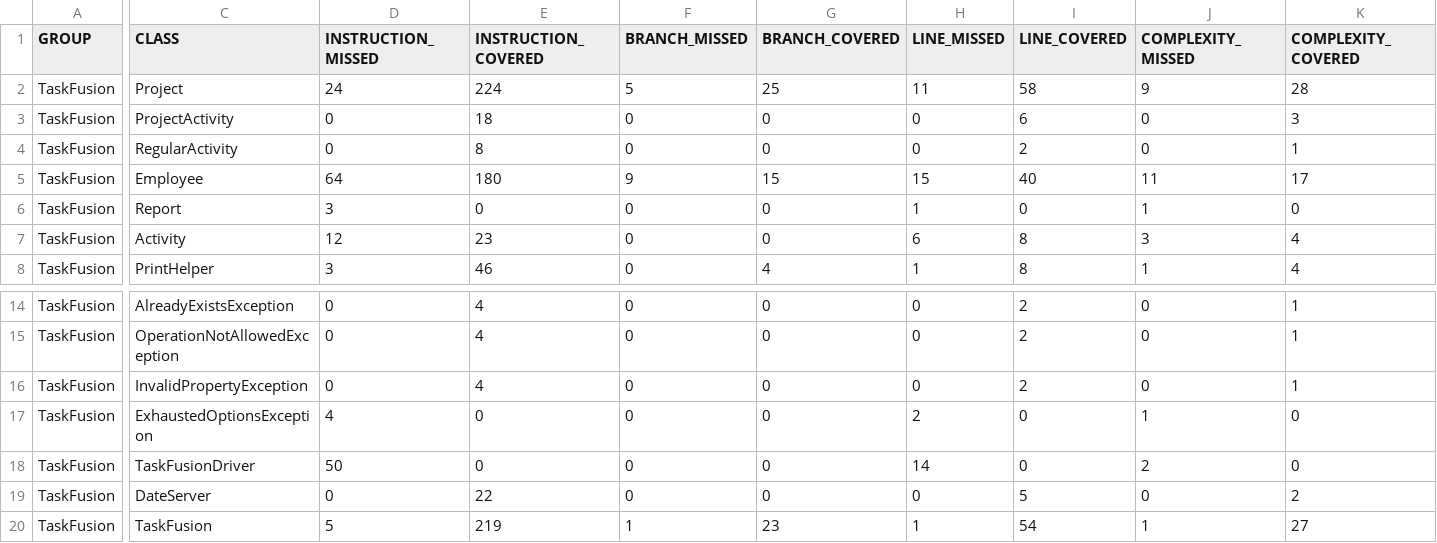
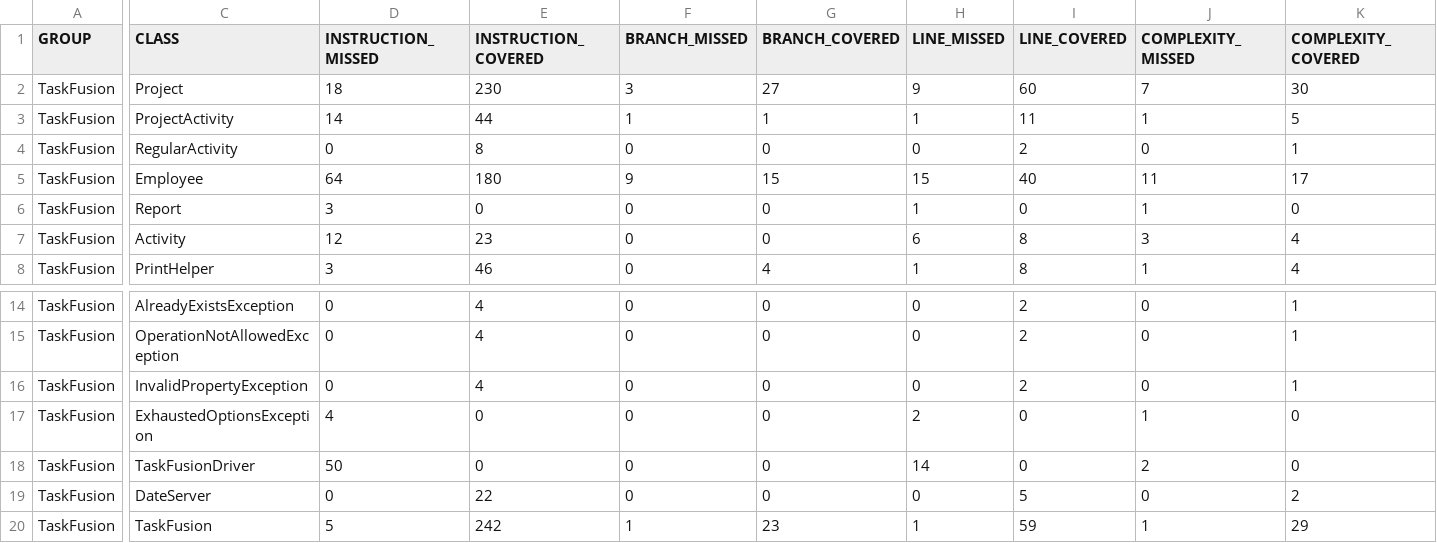
Before and after one commit to rwiuff/02161ExamProject, a CSV file: jacoco.csv, drawn as a sheet; only a part is shown, gaps mark what is left out; the diff covers the shown part only; the diff names each change by its address in the sheet, - before the commit and + after, or states it on an @@ line.

```diff
--- a/jacoco.csv
+++ b/jacoco.csv
-D2 (INSTRUCTION_MISSED): 24
+D2 (INSTRUCTION_MISSED): 18
-E2 (INSTRUCTION_COVERED): 224
+E2 (INSTRUCTION_COVERED): 230
-F2 (BRANCH_MISSED): 5
+F2 (BRANCH_MISSED): 3
-G2 (BRANCH_COVERED): 25
+G2 (BRANCH_COVERED): 27
-H2 (LINE_MISSED): 11
+H2 (LINE_MISSED): 9
-I2 (LINE_COVERED): 58
+I2 (LINE_COVERED): 60
-J2 (COMPLEXITY_MISSED): 9
+J2 (COMPLEXITY_MISSED): 7
-K2 (COMPLEXITY_COVERED): 28
+K2 (COMPLEXITY_COVERED): 30
-D3 (INSTRUCTION_MISSED): 0
+D3 (INSTRUCTION_MISSED): 14
-E3 (INSTRUCTION_COVERED): 18
+E3 (INSTRUCTION_COVERED): 44
-F3 (BRANCH_MISSED): 0
+F3 (BRANCH_MISSED): 1
-G3 (BRANCH_COVERED): 0
+G3 (BRANCH_COVERED): 1
-H3 (LINE_MISSED): 0
+H3 (LINE_MISSED): 1
-I3 (LINE_COVERED): 6
+I3 (LINE_COVERED): 11
-J3 (COMPLEXITY_MISSED): 0
+J3 (COMPLEXITY_MISSED): 1
-K3 (COMPLEXITY_COVERED): 3
+K3 (COMPLEXITY_COVERED): 5
-E20 (INSTRUCTION_COVERED): 219
+E20 (INSTRUCTION_COVERED): 242
-I20 (LINE_COVERED): 54
+I20 (LINE_COVERED): 59
-K20 (COMPLEXITY_COVERED): 27
+K20 (COMPLEXITY_COVERED): 29
```
Also changed, not shown: 2 edited cells elsewhere in this file, 14 other files.
